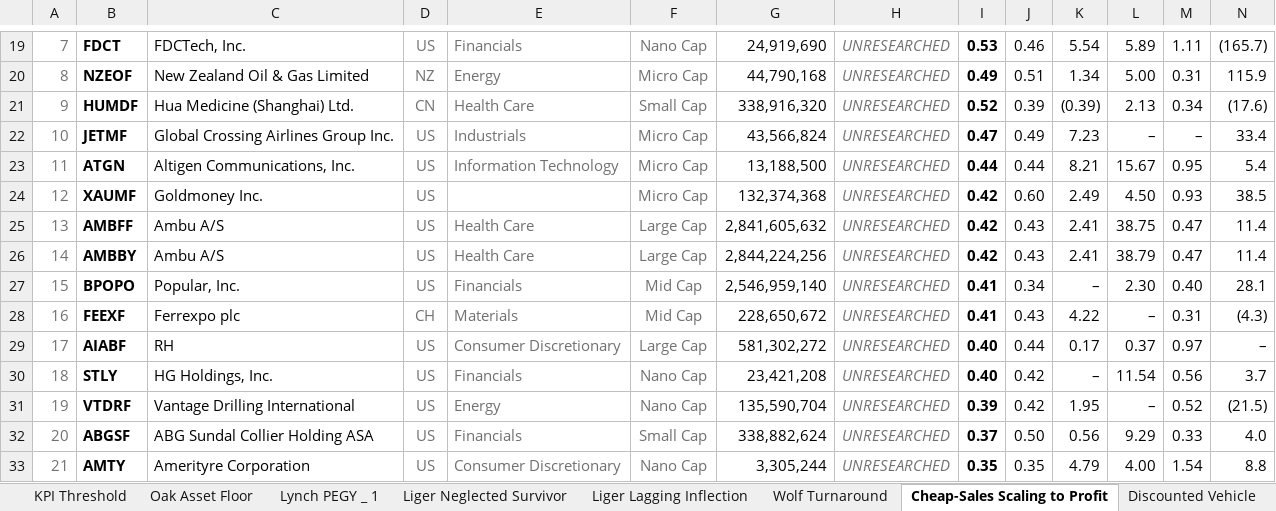
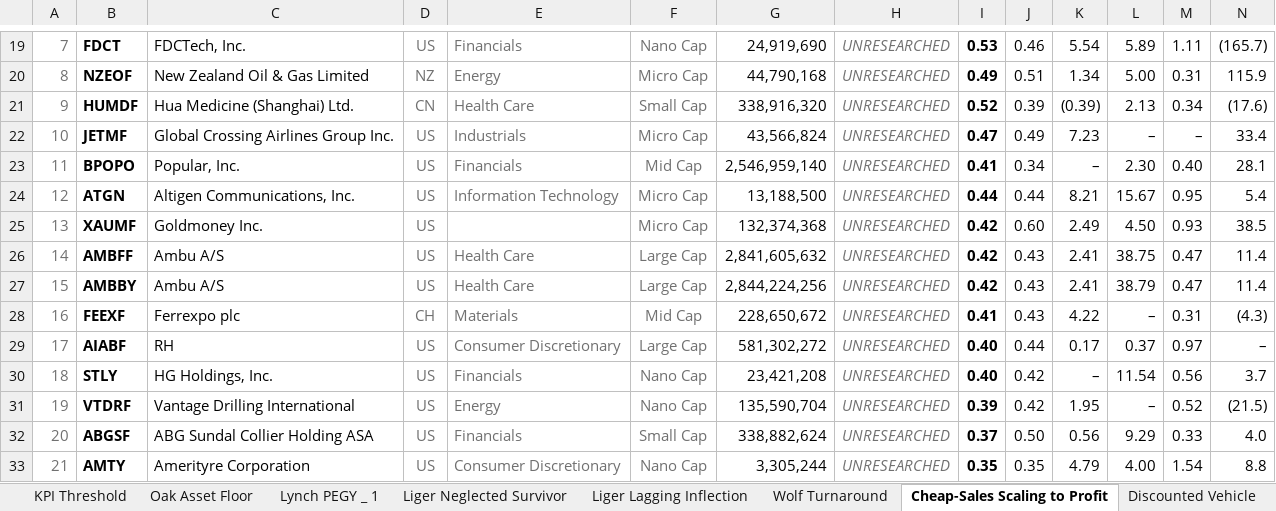
Before and after one commit to jupitersstring/cyclepapa, an Excel workbook: otc_archetype_book.xlsx, sheet Cheap-Sales Scaling to Profit, drawn as a sheet; only a part is shown, gaps mark what is left out; values as stored, in another font and other column widths than the file's, no borders; removed rows and columns are numbered as before the commit, all else as after; rows hold the shown columns only; the diff names each change by its address in the sheet, - before the commit and + after, or states it on an @@ line.

```diff
--- a/otc_archetype_book.xlsx (sheet Cheap-Sales Scaling to Profit)
+++ b/otc_archetype_book.xlsx (sheet Cheap-Sales Scaling to Profit)
+row 23: 11 | BPOPO | Popular, Inc. | US | Financials | Mid Cap | 2,546,959,140 | UNRESEARCHED | 0.41 | 0.34 | – | 2.30 | 0.40 | 28.1
-A24: 11
+A24: 12
-A25: 12
+A25: 13
-A26: 13
+A26: 14
-A27: 14
+A27: 15
-row 27: 15 | BPOPO | Popular, Inc. | US | Financials | Mid Cap | 2,546,959,140 | UNRESEARCHED | 0.41 | 0.34 | – | 2.30 | 0.40 | 28.1
```
Also changed, not shown: sheet Templeton Maximum Pessimism, sheet Diversified Segments, sheet Cover, sheet Regime-Change Cyclical, sheet Weschler Levered-Equity Delever, other sheet tabs, asymmetry_harvard_workbook.xlsx, asymmetry_nms_book.xlsx, 11 other files.
